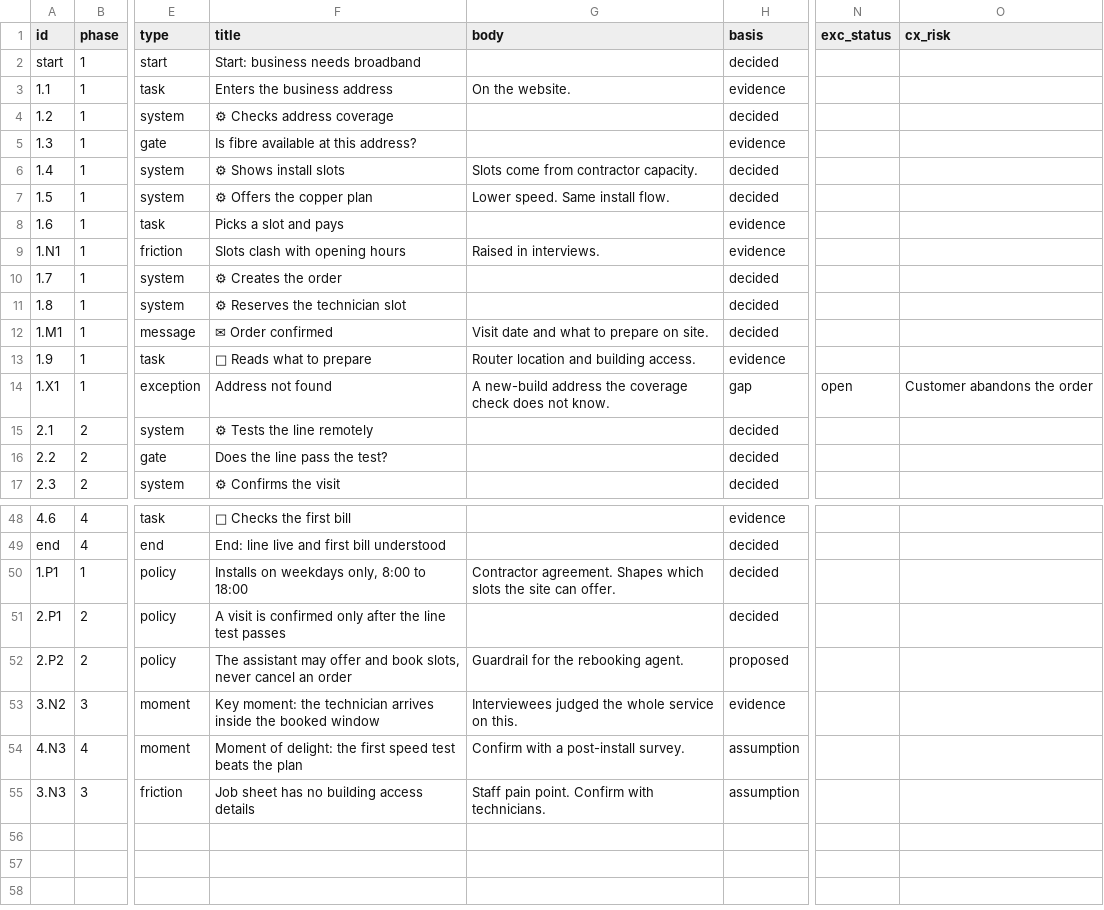
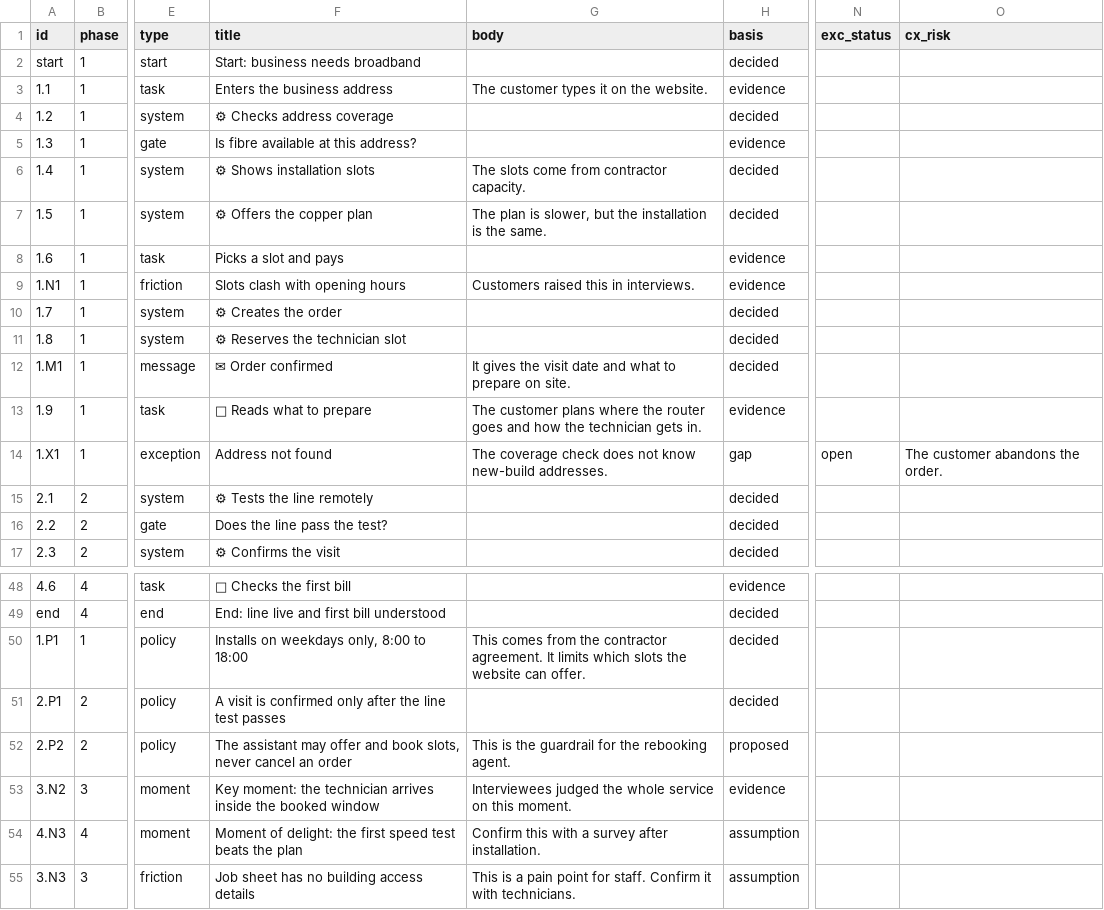
Before and after one commit to danieltsantos/service-blueprint, a CSV file: service-blueprint/assets/example-cards.csv, drawn as a sheet; only a part is shown, gaps mark what is left out; the diff covers the shown part only; the diff names each change by its address in the sheet, - before the commit and + after, or states it on an @@ line.

```diff
--- a/service-blueprint/assets/example-cards.csv
+++ b/service-blueprint/assets/example-cards.csv
-G3 (body): On the website.
+G3 (body): The customer types it on the website.
-F6 (title): ⚙ Shows install slots
+F6 (title): ⚙ Shows installation slots
-G6 (body): Slots come from contractor capacity.
+G6 (body): The slots come from contractor capacity.
-G7 (body): Lower speed. Same install flow.
+G7 (body): The plan is slower, but the installation is the same.
-G9 (body): Raised in interviews.
+G9 (body): Customers raised this in interviews.
-G12 (body): Visit date and…
+G12 (body): It gives the visit date and…
-G13 (body): Router location and building access.
+G13 (body): The customer plans where the router goes and how the technician gets in.
-G14 (body): A new-build address the coverage check does not know.
+G14 (body): The coverage check does not know new-build addresses.
-O14 (cx_risk): Customer abandons the order
+O14 (cx_risk): The customer abandons the order.
-G50 (body): Contractor agreement. Shapes which slots the site can offer.
+G50 (body): This comes from the contractor agreement. It limits which slots the website can offer.
-G52 (body): Guardrail for the rebooking agent.
+G52 (body): This is the guardrail for the rebooking agent.
-G53 (body): …service on this.
+G53 (body): …service on this moment.
-G54 (body): Confirm with a post-install survey.
+G54 (body): Confirm this with a survey after installation.
-G55 (body): Staff pain point. Confirm with technicians.
+G55 (body): This is a pain point for staff. Confirm it with technicians.
```
Also changed, not shown: 25 edited cells elsewhere in this file, docs/exemplo-pt/lojas-cidadao-exemplo-cards.csv, 10 other files.
